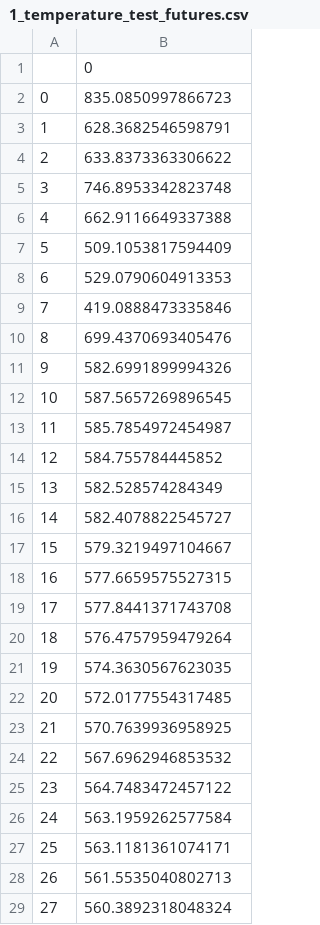
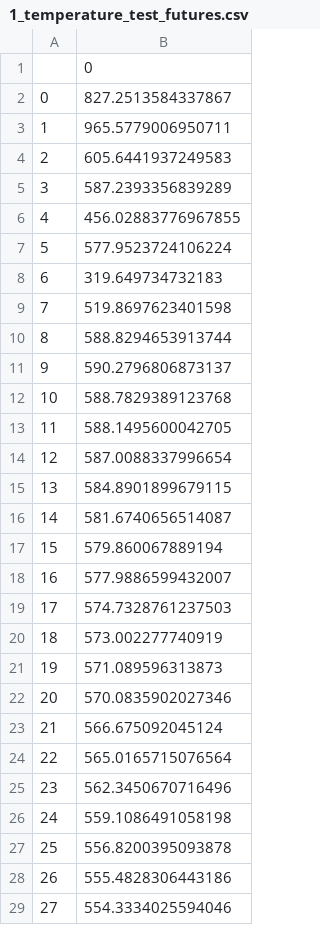
Before and after one commit to river-veek/time-series, a CSV file: output/1_temperature_test_futures.csv, drawn as a sheet; only a part is shown; the diff covers the shown part only.

```diff
--- a/output/1_temperature_test_futures.csv
+++ b/output/1_temperature_test_futures.csv
@@ -1,29 +1,29 @@
 ,0
-0,835.0850997866723
-1,628.3682546598791
-2,633.8373363306622
-3,746.8953342823748
-4,662.9116649337388
-5,509.1053817594409
-6,529.0790604913353
-7,419.0888473335846
-8,699.4370693405476
-9,582.6991899994326
-10,587.5657269896545
-11,585.7854972454987
-12,584.755784445852
-13,582.528574284349
-14,582.4078822545727
-15,579.3219497104667
-16,577.6659575527315
-17,577.8441371743708
-18,576.4757959479264
-19,574.3630567623035
-20,572.0177554317485
-21,570.7639936958925
-22,567.6962946853532
-23,564.7483472457122
-24,563.1959262577584
-25,563.1181361074171
-26,561.5535040802713
-27,560.3892318048324
+0,827.2513584337867
+1,965.5779006950711
+2,605.6441937249583
+3,587.2393356839289
+4,456.02883776967855
+5,577.9523724106224
+6,319.649734732183
+7,519.8697623401598
+8,588.8294653913744
+9,590.2796806873137
+10,588.7829389123768
+11,588.1495600042705
+12,587.0088337996654
+13,584.8901899679115
+14,581.6740656514087
+15,579.860067889194
+16,577.9886599432007
+17,574.7328761237503
+18,573.002277740919
+19,571.089596313873
+20,570.0835902027346
+21,566.675092045124
+22,565.0165715076564
+23,562.3450670716496
+24,559.1086491058198
+25,556.8200395093878
+26,555.4828306443186
+27,554.3334025594046
```
Also changed, not shown: 104 edited cells elsewhere in this file, 1 other file.
